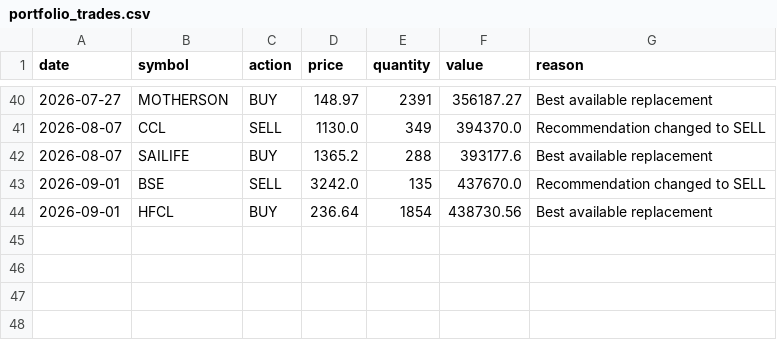
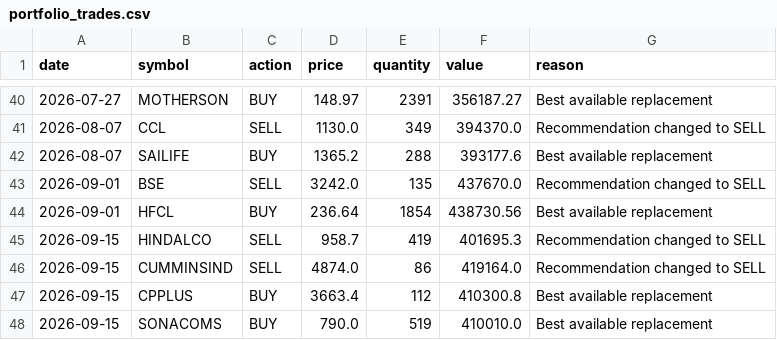
Before and after one commit to Vidyasagar29/equity-portfolio, a CSV file: data/portfolio_trades.csv, drawn as a sheet; only a part is shown, gaps mark what is left out.

```diff
--- a/data/portfolio_trades.csv
+++ b/data/portfolio_trades.csv
@@ -44 +44,5 @@ date,symbol,action,price,quantity,value,reason
 2026-09-01,HFCL,BUY,236.64,1854,438730.56,Best available replacement
+2026-09-15,HINDALCO,SELL,958.7,419,401695.3,Recommendation changed to SELL
+2026-09-15,CUMMINSIND,SELL,4874.0,86,419164.0,Recommendation changed to SELL
+2026-09-15,CPPLUS,BUY,3663.4,112,410300.8,Best available replacement
+2026-09-15,SONACOMS,BUY,790.0,519,410010.0,Best available replacement
```
Also changed, not shown: data/latest_rankings.csv, data/portfolio_nav.csv, 8 other files.
